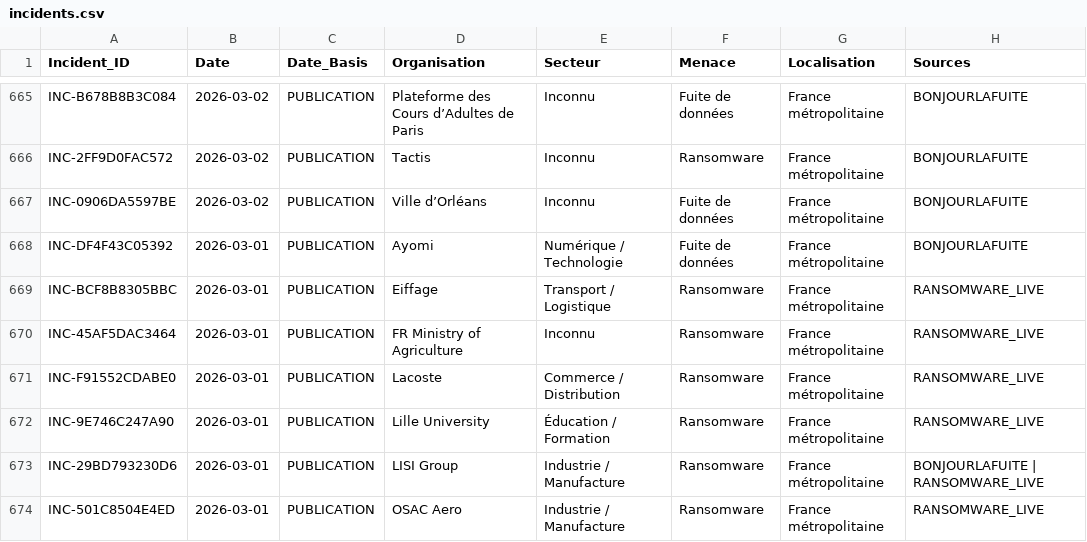
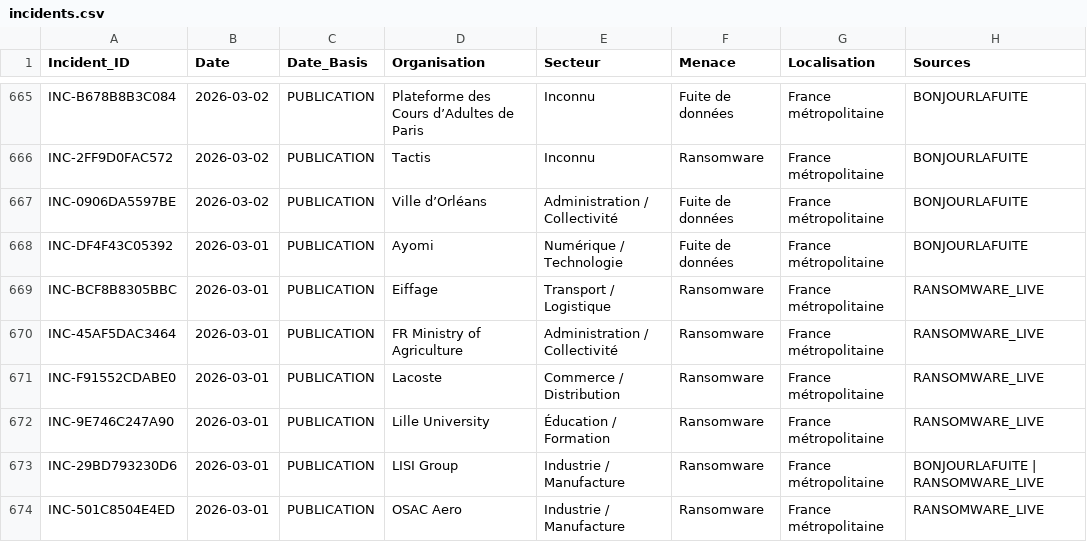
Before and after one commit to Ya7o/Cyberwatch, a CSV file: data/incidents.csv, drawn as a sheet; only a part is shown, gaps mark what is left out; the diff covers the shown part only; the diff names each change by its address in the sheet, - before the commit and + after, or states it on an @@ line.

```diff
--- a/data/incidents.csv
+++ b/data/incidents.csv
-E667 (Secteur): Inconnu
+E667 (Secteur): Administration / Collectivité
-E670 (Secteur): Inconnu
+E670 (Secteur): Administration / Collectivité
```
Also changed, not shown: 30 edited cells elsewhere in this file, data/items.csv, data/qualification_provenance.csv, 5 other files.
